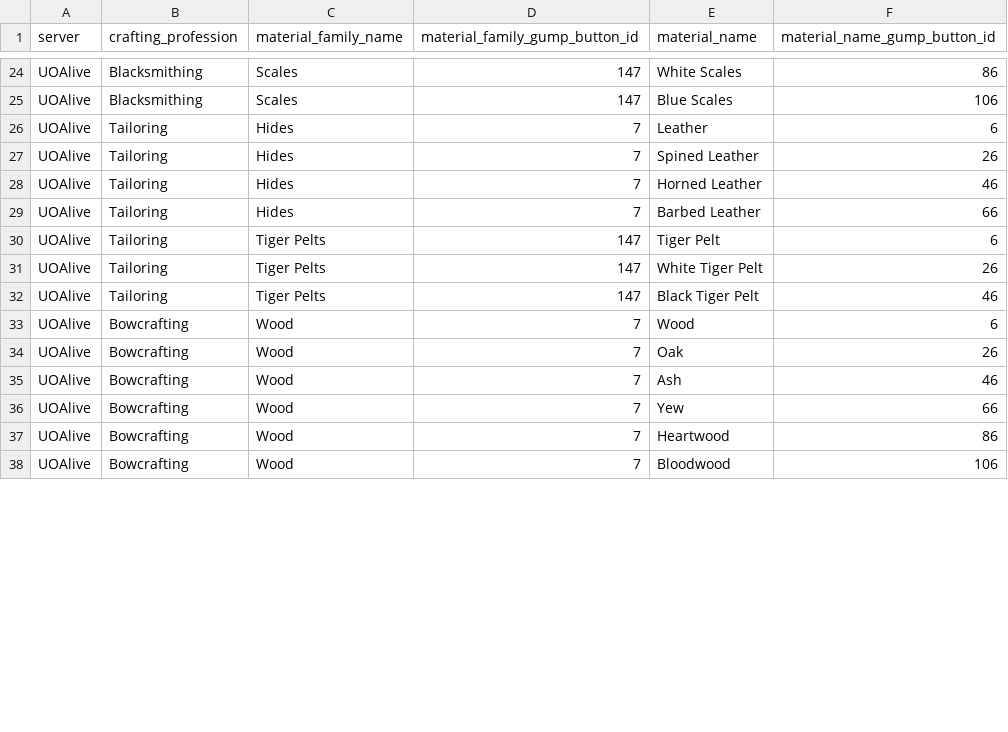
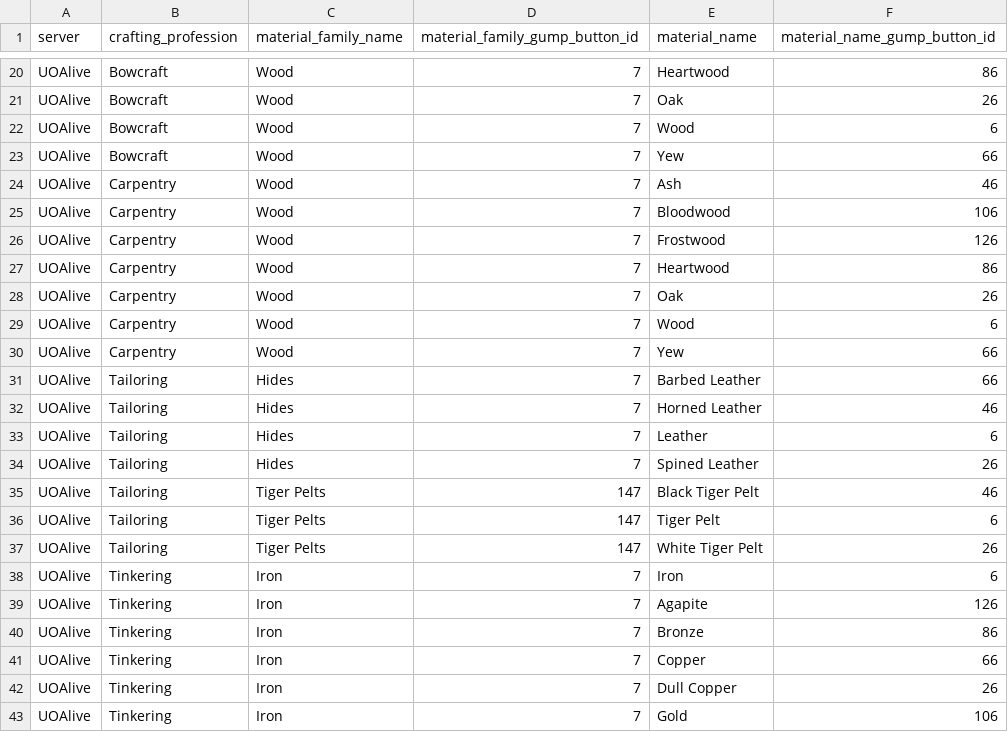
Before and after one commit to ChampCityChris/TazUO-Legion-Scripts, a CSV file: Databases/Materials.csv, drawn as a sheet; only a part is shown, gaps mark what is left out; addresses are those after the commit; the diff covers the shown part only; the diff names each change by its address in the sheet, - before the commit and + after, or states it on an @@ line.

```diff
--- a/Databases/Materials.csv
+++ b/Databases/Materials.csv
-B20 (crafting_profession): Blacksmithing
+B20 (crafting_profession): Bowcraft
-C20 (material_family_name): Scales
+C20 (material_family_name): Wood
-D20 (material_family_gump_button_id): 147
+D20 (material_family_gump_button_id): 7
-E20 (material_name): White Scales
+E20 (material_name): Heartwood
@@ row 25 moved to row 12: UOAlive @@
+row 21: UOAlive | Bowcraft | Wood | 7 | Oak | 26
+row 22: UOAlive | Bowcraft | Wood | 7 | Wood | 6
+row 23: UOAlive | Bowcraft | Wood | 7 | Yew | 66
@@ row 42 moved to row 24: UOAlive @@
@@ row 45 moved to row 25: UOAlive @@
@@ row 46 moved to row 26: UOAlive @@
@@ row 44 moved to row 27: UOAlive @@
@@ row 41 moved to row 28: UOAlive @@
@@ row 40 moved to row 29: UOAlive @@
@@ row 43 moved to row 30: UOAlive @@
@@ row 29 moved to row 31: UOAlive @@
@@ row 28 moved to row 32: UOAlive @@
@@ row 32 moved to row 35: UOAlive @@
-B38:B43 (crafting_profession): Bowcrafting
+B38:B43 (crafting_profession): Tinkering
-C38:C43 (material_family_name): Wood
+C38:C43 (material_family_name): Iron
-E38 (material_name): Wood
+E38 (material_name): Iron
-E39 (material_name): Oak
+E39 (material_name): Agapite
-F39 (material_name_gump_button_id): 26
+F39 (material_name_gump_button_id): 126
-E40 (material_name): Ash
+E40 (material_name): Bronze
-F40 (material_name_gump_button_id): 46
+F40 (material_name_gump_button_id): 86
-E41 (material_name): Yew
+E41 (material_name): Copper
-E42 (material_name): Heartwood
+E42 (material_name): Dull Copper
-F42 (material_name_gump_button_id): 86
+F42 (material_name_gump_button_id): 26
-E43 (material_name): Bloodwood
+E43 (material_name): Gold
```
Also changed, not shown: 4 added rows, 7 removed rows, 8 moved rows and 8 edited cells elsewhere in this file, Databases/Resources.csv, Databases/craftable_items.csv, 6 other files.
